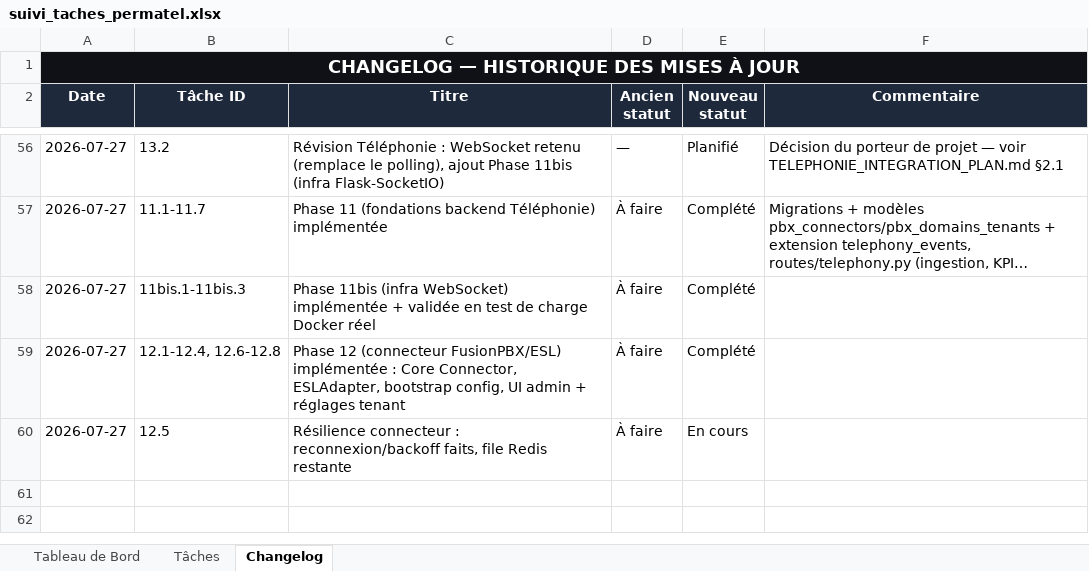
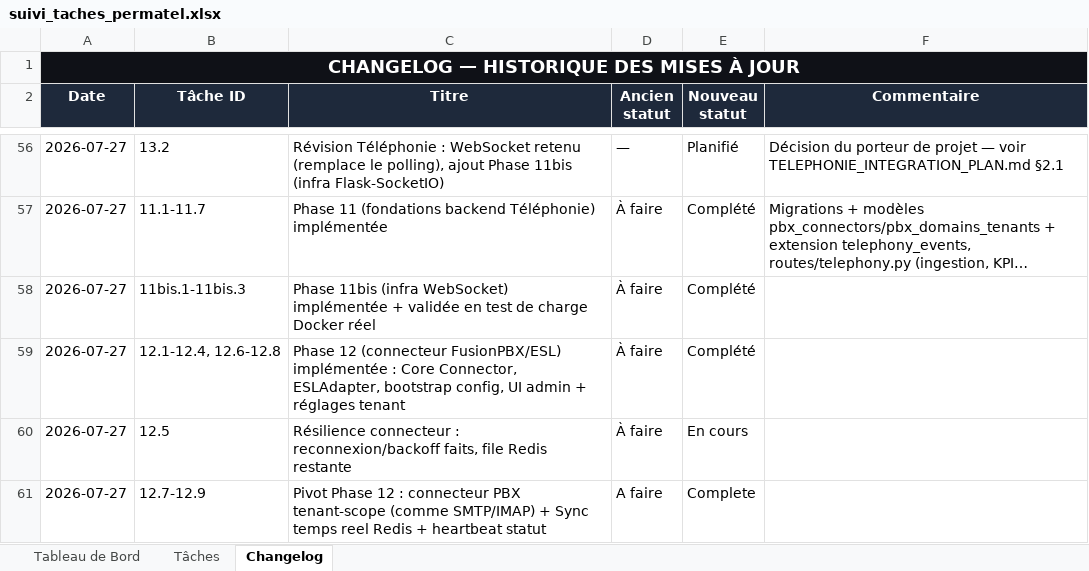
Before and after one commit to sokobla/permatel, an Excel workbook: docs/suivi_taches_permatel.xlsx, sheet Changelog, drawn as a sheet; only a part is shown, gaps mark what is left out; long unchanged cells end in …; values as stored, in another font and other column widths than the file's, no borders; the diff names each change by its address in the sheet, - before the commit and + after, or states it on an @@ line.

```diff
--- a/docs/suivi_taches_permatel.xlsx (sheet Changelog)
+++ b/docs/suivi_taches_permatel.xlsx (sheet Changelog)
+row 61: 2026-07-27 | 12.7-12.9 | Pivot Phase 12 : connecteur PBX tenant-scope (comme SMTP/IMAP) + Sync temps reel Redis + heartbeat statut | A faire | Complete
```
Also changed, not shown: sheet Tâches, 20 other files.
